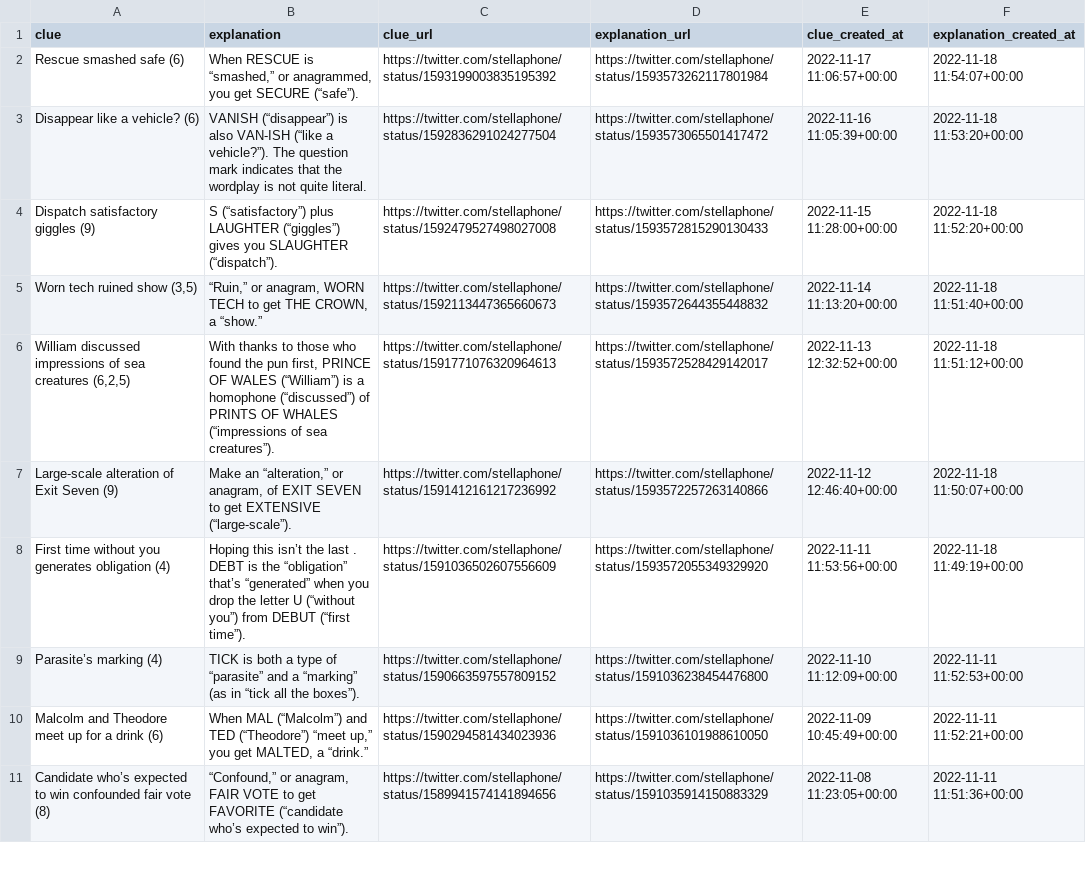
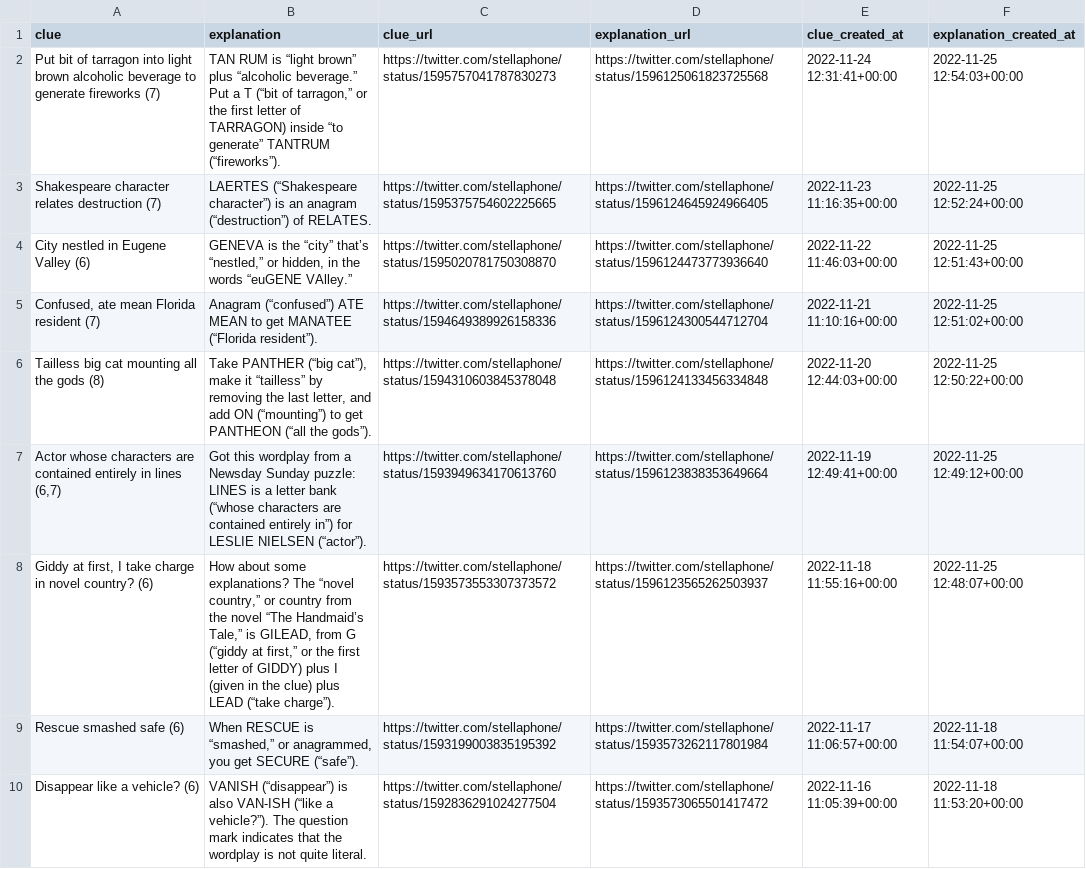
Before and after one commit to eigenfoo/cryptic-clue-a-day, a CSV file: cryptic_clue_a_day.csv, drawn as a sheet; only a part is shown; the shorter side is filled out with more unchanged rows; the diff names each change by its address in the sheet, - before the commit and + after, or states it on an @@ line.

```diff
--- a/cryptic_clue_a_day.csv
+++ b/cryptic_clue_a_day.csv
+row 2: Put bit of tarragon into light brown alcoholic beverage to generate fireworks (7) | TAN RUM is “light brown” plus “alcoholic beverage.” Put a T (“bit of tarragon,” or the first letter of TARRAGON) inside “to generate” TANTRUM (“fireworks”). | https://twitter.com/stellaphone/status/1595757041787830273 | https://twitter.com/stellaphone/status/1596125061823725568 | 2022-11-24 12:31:41+00:00 | 2022-11-25 12:54:03+00:00
+row 3: Shakespeare character relates destruction (7) | LAERTES (“Shakespeare character”) is an anagram (“destruction”) of RELATES. | https://twitter.com/stellaphone/status/1595375754602225665 | https://twitter.com/stellaphone/status/1596124645924966405 | 2022-11-23 11:16:35+00:00 | 2022-11-25 12:52:24+00:00
+row 4: City nestled in Eugene Valley (6) | GENEVA is the “city” that’s “nestled,” or hidden, in the words “euGENE VAlley.” | https://twitter.com/stellaphone/status/1595020781750308870 | https://twitter.com/stellaphone/status/1596124473773936640 | 2022-11-22 11:46:03+00:00 | 2022-11-25 12:51:43+00:00
+row 5: Confused, ate mean Florida resident (7) | Anagram (“confused”) ATE MEAN to get MANATEE (“Florida resident”). | https://twitter.com/stellaphone/status/1594649389926158336 | https://twitter.com/stellaphone/status/1596124300544712704 | 2022-11-21 11:10:16+00:00 | 2022-11-25 12:51:02+00:00
+row 6: Tailless big cat mounting all the gods (8) | Take PANTHER (“big cat”), make it “tailless” by removing the last letter, and add ON (“mounting”) to get PANTHEON (“all the gods”). | https://twitter.com/stellaphone/status/1594310603845378048 | https://twitter.com/stellaphone/status/1596124133456334848 | 2022-11-20 12:44:03+00:00 | 2022-11-25 12:50:22+00:00
+row 7: Actor whose characters are contained entirely in lines (6,7) | Got this wordplay from a Newsday Sunday puzzle: LINES is a letter bank (“whose characters are contained entirely in”) for LESLIE NIELSEN (“actor”). | https://twitter.com/stellaphone/status/1593949634170613760 | https://twitter.com/stellaphone/status/1596123838353649664 | 2022-11-19 12:49:41+00:00 | 2022-11-25 12:49:12+00:00
+row 8: Giddy at first, I take charge in novel country? (6) | How about some explanations? The “novel country,” or country from the novel “The Handmaid’s Tale,” is GILEAD, from G (“giddy at first,” or the first letter of GIDDY) plus I (given in the clue) plus LEAD (“take charge”). | https://twitter.com/stellaphone/status/1593573553307373572 | https://twitter.com/stellaphone/status/1596123565262503937 | 2022-11-18 11:55:16+00:00 | 2022-11-25 12:48:07+00:00
```
Also changed, not shown: 1 other file.
